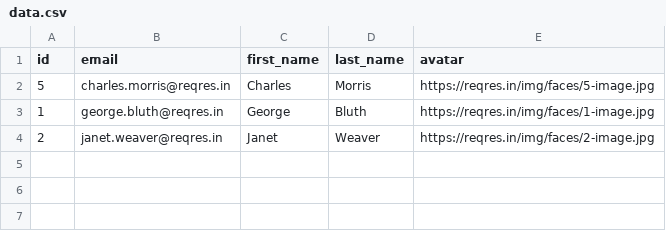
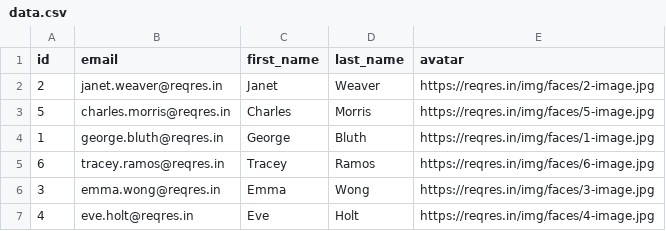
Before and after one commit to imanedata/postman-robot, a CSV file: data/data.csv, drawn as a sheet.

```diff
--- a/data/data.csv
+++ b/data/data.csv
@@ -1,4 +1,7 @@
 id,email,first_name,last_name,avatar
+2,janet.weaver@reqres.in,Janet,Weaver,https://reqres.in/img/faces/2-image.jpg
 5,charles.morris@reqres.in,Charles,Morris,https://reqres.in/img/faces/5-image.jpg
 1,george.bluth@reqres.in,George,Bluth,https://reqres.in/img/faces/1-image.jpg
-2,janet.weaver@reqres.in,Janet,Weaver,https://reqres.in/img/faces/2-image.jpg
+6,tracey.ramos@reqres.in,Tracey,Ramos,https://reqres.in/img/faces/6-image.jpg
+3,emma.wong@reqres.in,Emma,Wong,https://reqres.in/img/faces/3-image.jpg
+4,eve.holt@reqres.in,Eve,Holt,https://reqres.in/img/faces/4-image.jpg
```
Also changed, not shown: 1 other file.
